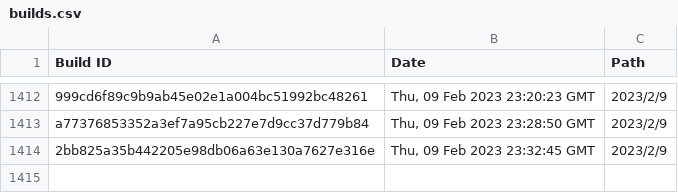
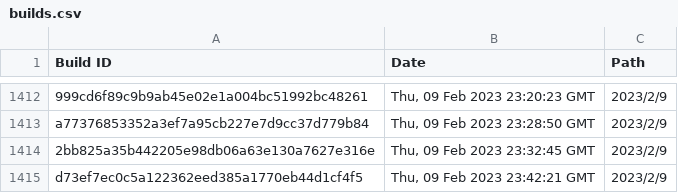
Before and after one commit to Discord-Build-Logger/Builds, a CSV file: builds.csv, drawn as a sheet; only a part is shown, gaps mark what is left out.

Commit message:
Add build: d73ef7ec0c5a122362eed385a1770eb44d1cf4f5

```diff
--- a/builds.csv
+++ b/builds.csv
@@ -1414 +1414,2 @@ Build ID,Date,Path
 "2bb825a35b442205e98db06a63e130a7627e316e","Thu, 09 Feb 2023 23:32:45 GMT","2023/2/9"
+"d73ef7ec0c5a122362eed385a1770eb44d1cf4f5","Thu, 09 Feb 2023 23:42:21 GMT","2023/2/9"
```
Also changed, not shown: 2 other files.
